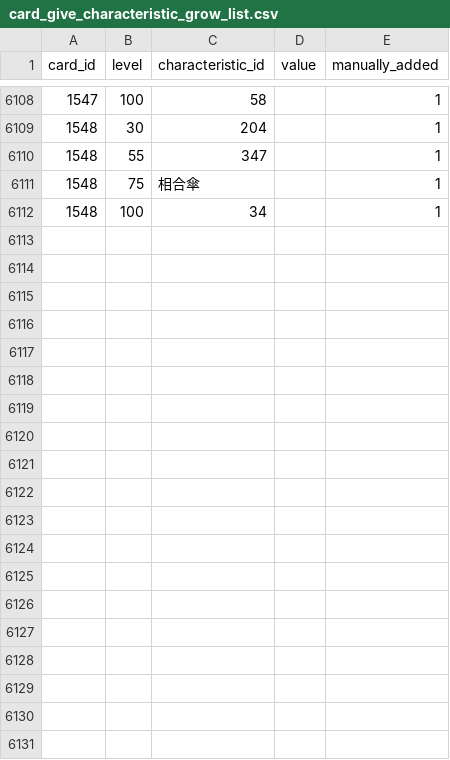
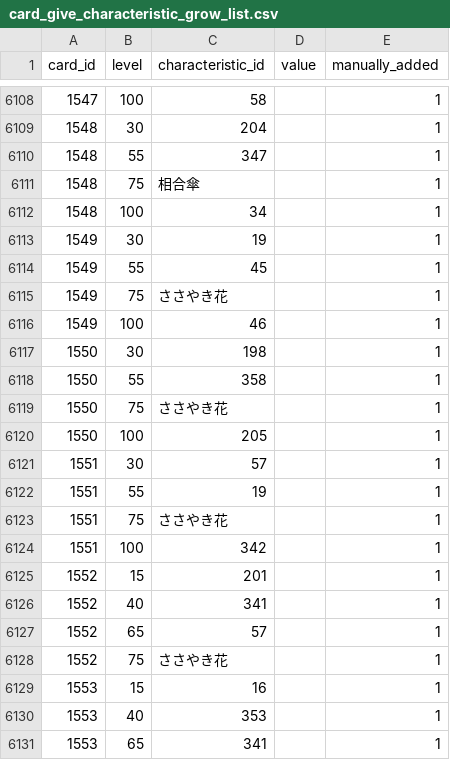
Before and after one commit to a1sareru/shoot300k, a CSV file: public/data/card_give_characteristic_grow_list.csv, drawn as a sheet; only a part is shown, gaps mark what is left out; the diff covers the shown part only.

```diff
--- a/public/data/card_give_characteristic_grow_list.csv
+++ b/public/data/card_give_characteristic_grow_list.csv
@@ -6112 +6112,20 @@ card_id,level,characteristic_id,value,manually_added
 1548,100,34,,1
+1549,30,19,,1
+1549,55,45,,1
+1549,75,ささやき花,,1
+1549,100,46,,1
+1550,30,198,,1
+1550,55,358,,1
+1550,75,ささやき花,,1
+1550,100,205,,1
+1551,30,57,,1
+1551,55,19,,1
+1551,75,ささやき花,,1
+1551,100,342,,1
+1552,15,201,,1
+1552,40,341,,1
+1552,65,57,,1
+1552,75,ささやき花,,1
+1553,15,16,,1
+1553,40,353,,1
+1553,65,341,,1
```
Also changed, not shown: 13 added rows elsewhere in this file, public/data/card_give_characteristic.csv, public/data/character_card.csv, 9 other files.
